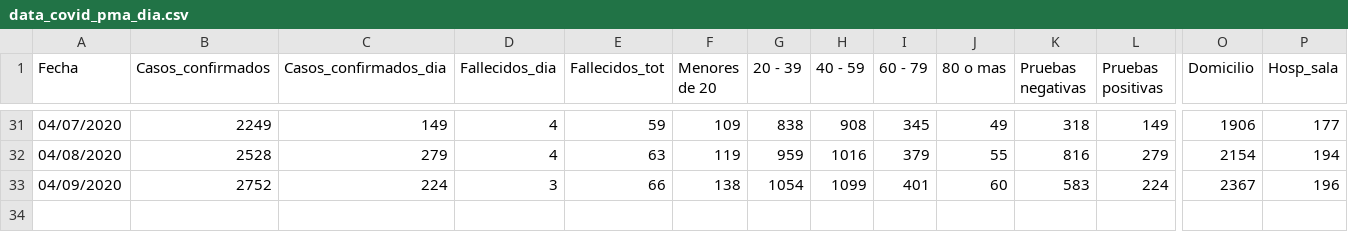
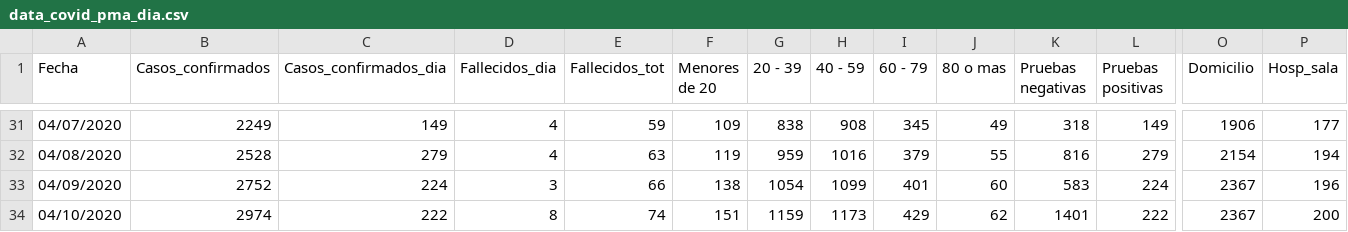
Before and after one commit to c0t088/Covid19-Panama, a CSV file: data_covid_pma_dia.csv, drawn as a sheet; only a part is shown, gaps mark what is left out; rows hold the shown columns only; the diff names each change by its address in the sheet, - before the commit and + after, or states it on an @@ line.

Commit message:
Update data_covid_pma_dia.csv

```diff
--- a/data_covid_pma_dia.csv
+++ b/data_covid_pma_dia.csv
+row 34: 04/10/2020 | 2974 | 222 | 8 | 74 | 151 | 1159 | 1173 | 429 | 62 | 1401 | 222 | 2367 | 200
```
